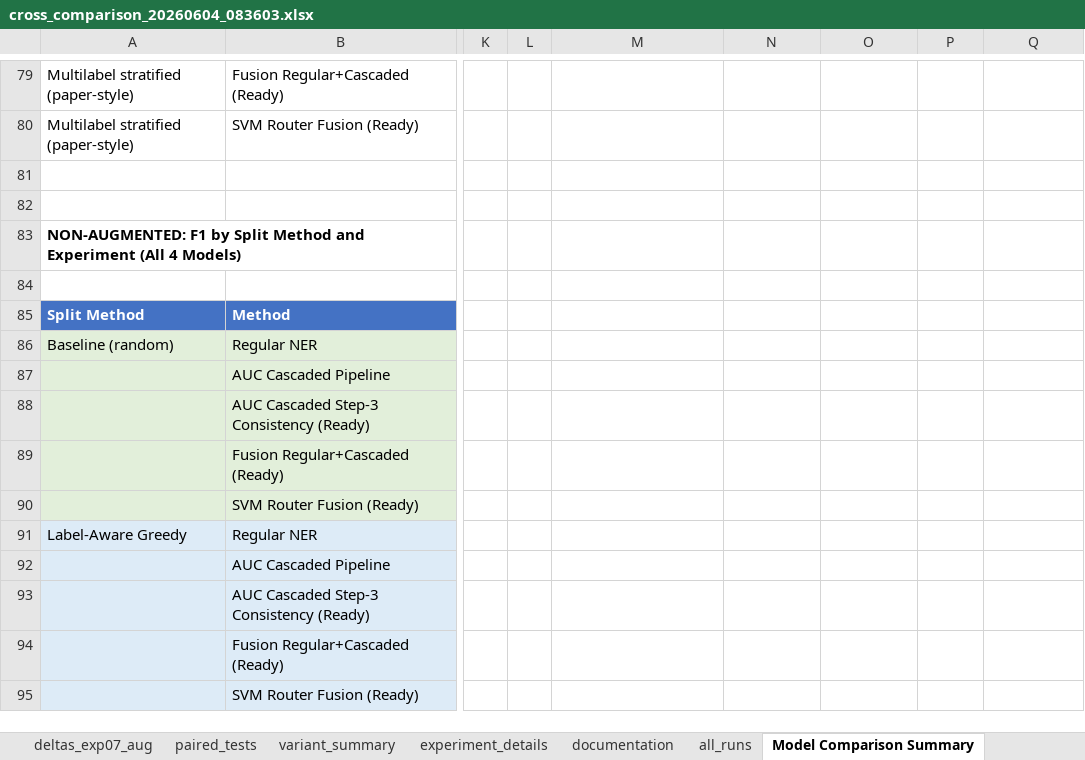
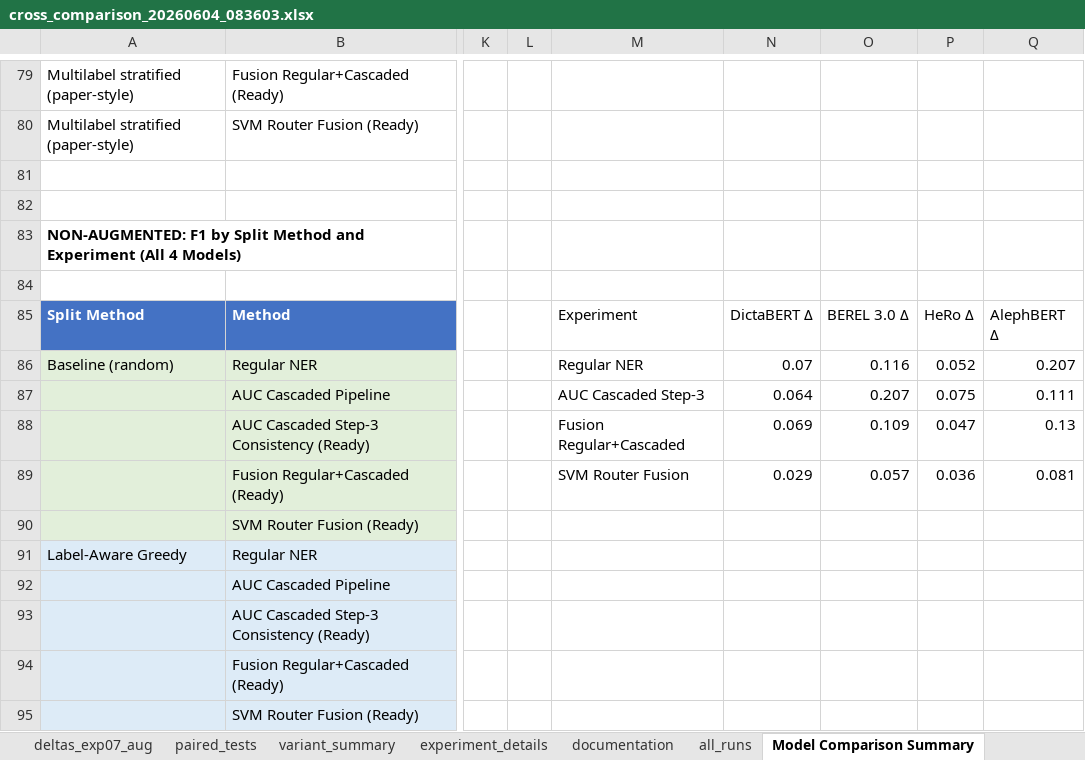
Before and after one commit to menachemsperka/thesis, an Excel workbook: outputs/00 final_results/cross_comparison_20260604_083603.xlsx, sheet Model Comparison Summary, drawn as a sheet; only a part is shown, gaps mark what is left out; values as stored, in another font and other column widths than the file's, no borders; charts and pictures and conditional formats and table styles not drawn; the diff covers the shown part only; the diff names each change by its address in the sheet, - before the commit and + after, or states it on an @@ line.

```diff
--- a/outputs/00 final_results/cross_comparison_20260604_083603.xlsx (sheet Model Comparison Summary)
+++ b/outputs/00 final_results/cross_comparison_20260604_083603.xlsx (sheet Model Comparison Summary)
-M85: (empty)
+M85: Experiment
-N85: (empty)
+N85: DictaBERT Δ
-O85: (empty)
+O85: BEREL 3.0 Δ
-P85: (empty)
+P85: HeRo Δ
-Q85: (empty)
+Q85: AlephBERT Δ
-M86: (empty)
+M86: Regular NER
-N86: (empty)
+N86: 0.07
-O86: (empty)
+O86: 0.116
-P86: (empty)
+P86: 0.052
-Q86: (empty)
+Q86: 0.207
-M87: (empty)
+M87: AUC Cascaded Step-3
-N87: (empty)
+N87: 0.064
-O87: (empty)
+O87: 0.207
-P87: (empty)
+P87: 0.075
-Q87: (empty)
+Q87: 0.111
-M88: (empty)
+M88: Fusion Regular+Cascaded
-N88: (empty)
+N88: 0.069
-O88: (empty)
+O88: 0.109
-P88: (empty)
+P88: 0.047
-Q88: (empty)
+Q88: 0.13
-M89: (empty)
+M89: SVM Router Fusion
-N89: (empty)
+N89: 0.029
-O89: (empty)
+O89: 0.057
-P89: (empty)
+P89: 0.036
-Q89: (empty)
+Q89: 0.081
```
Also changed, not shown: 2 added rows, 2 removed rows and 14 edited cells elsewhere in this sheet, sheet all_runs, sheet Method Wilcoxon Comparison, other sheet tabs, charts or pictures, 30 other files.
